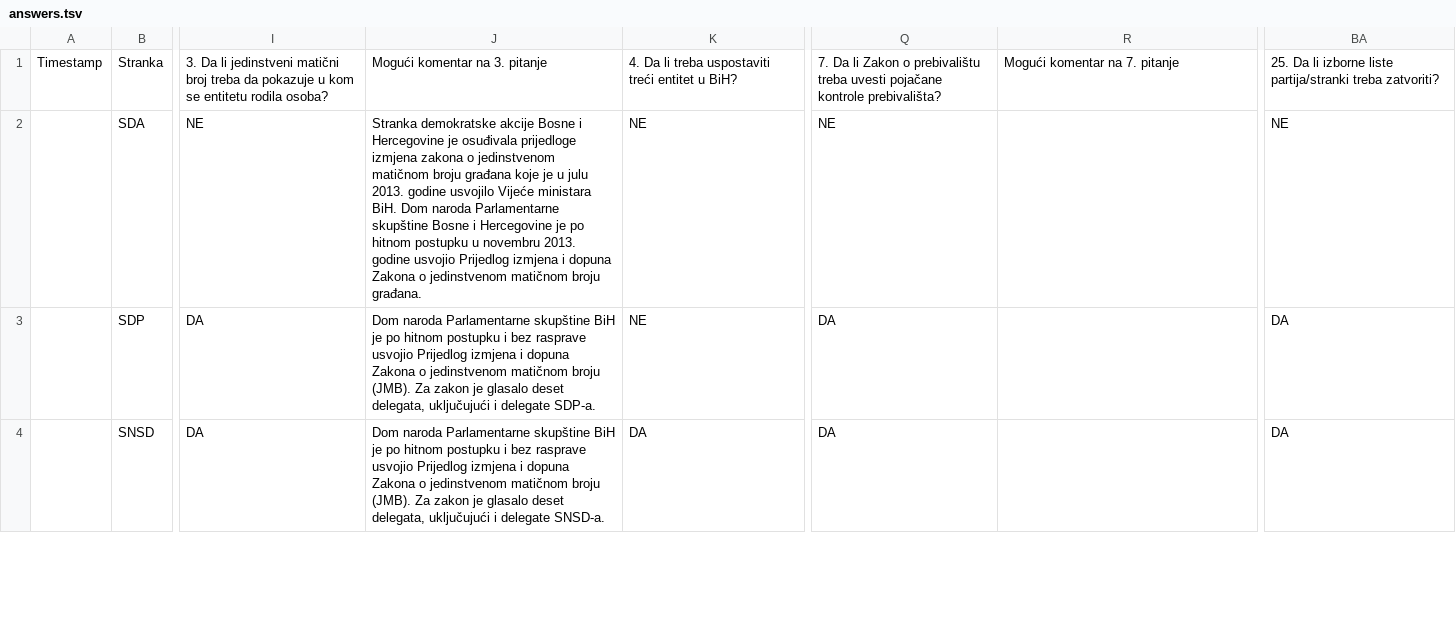
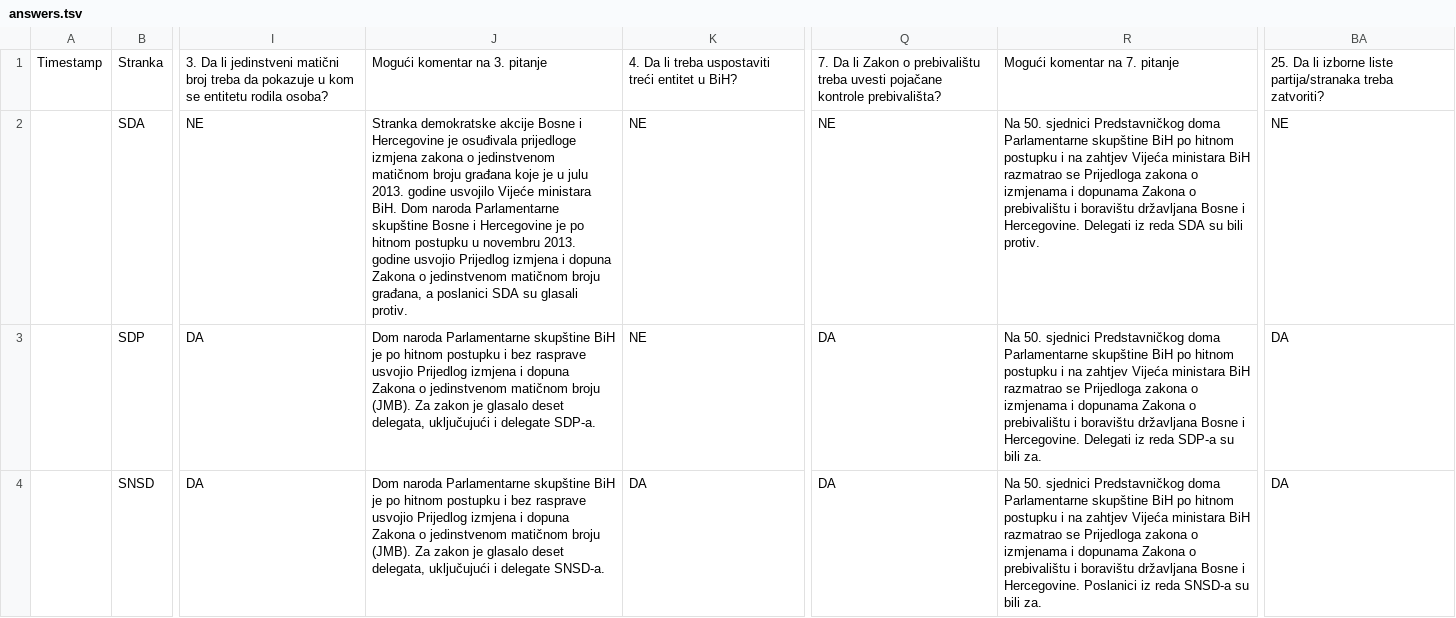
Before and after one commit to bezbeli/glasometar, a TSV file: 2014/backend/source/answers.tsv, drawn as a sheet; only a part is shown, gaps mark what is left out; the diff covers the shown part only; the diff names each change by its address in the sheet, - before the commit and + after, or states it on an @@ line.

```diff
--- a/2014/backend/source/answers.tsv
+++ b/2014/backend/source/answers.tsv
-BA1: …izborne liste partija/stranki treba zatvoriti?
+BA1: …izborne liste partija/stranaka treba zatvoriti?
-J2: …matičnom broju građana.
+J2: …matičnom broju građana, a poslanici SDA su glasali protiv.
-R2: (empty)
+R2: Na 50. sjednici Predstavničkog doma Parlamentarne skupštine BiH po hitnom postupku i na zahtjev Vijeća ministara BiH razmatrao se Prijedloga zakona o izmjenama i dopunama Zakona o prebivalištu i boravištu državljana Bosne i Hercegovine. Delegati iz reda SDA su bili protiv.
-R3: (empty)
+R3: Na 50. sjednici Predstavničkog doma Parlamentarne skupštine BiH po hitnom postupku i na zahtjev Vijeća ministara BiH razmatrao se Prijedloga zakona o izmjenama i dopunama Zakona o prebivalištu i boravištu državljana Bosne i Hercegovine. Delegati iz reda SDP-a su bili za.
-R4: (empty)
+R4: Na 50. sjednici Predstavničkog doma Parlamentarne skupštine BiH po hitnom postupku i na zahtjev Vijeća ministara BiH razmatrao se Prijedloga zakona o izmjenama i dopunama Zakona o prebivalištu i boravištu državljana Bosne i Hercegovine. Poslanici iz reda SNSD-a su bili za.
```
Also changed, not shown: 65 edited cells elsewhere in this file, 18 other files.
